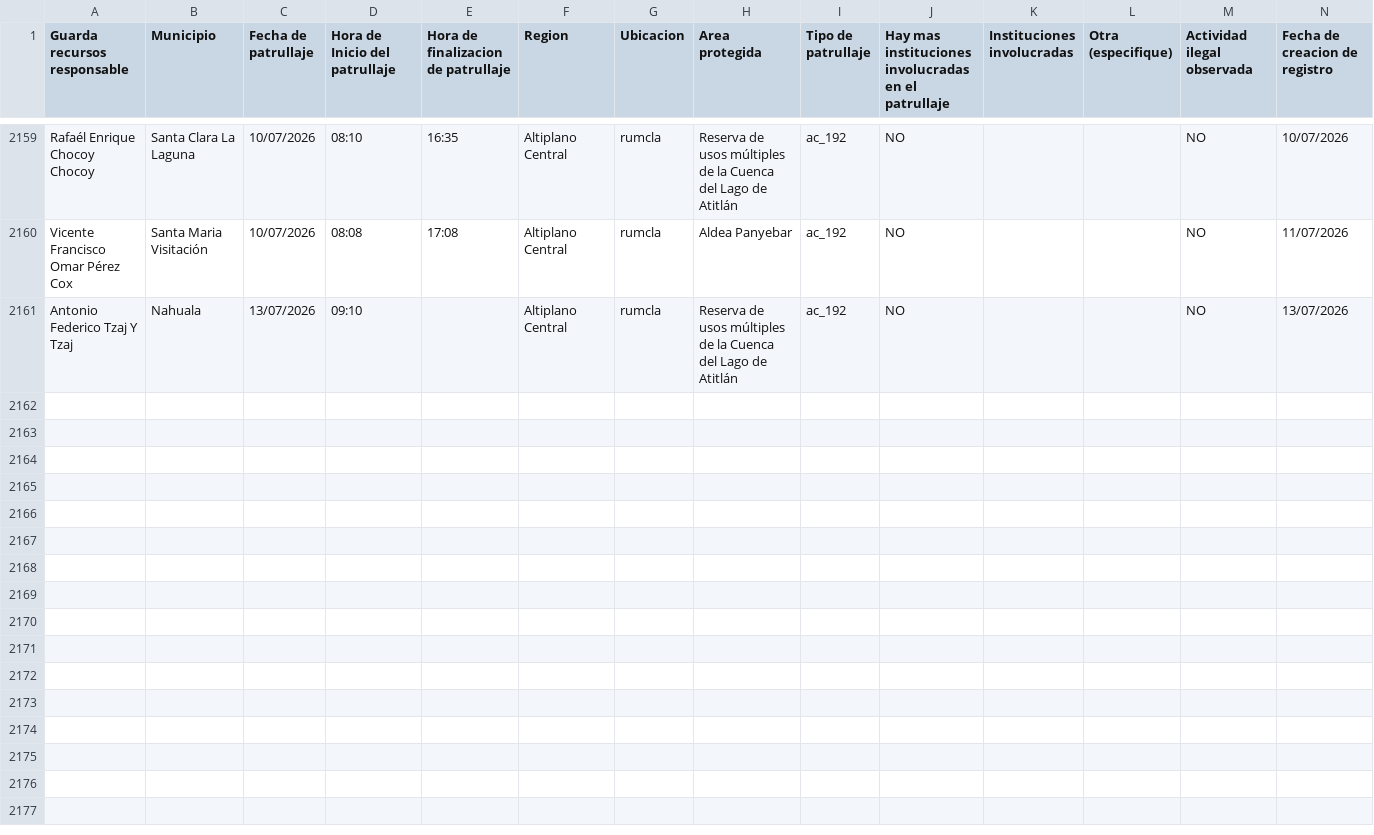
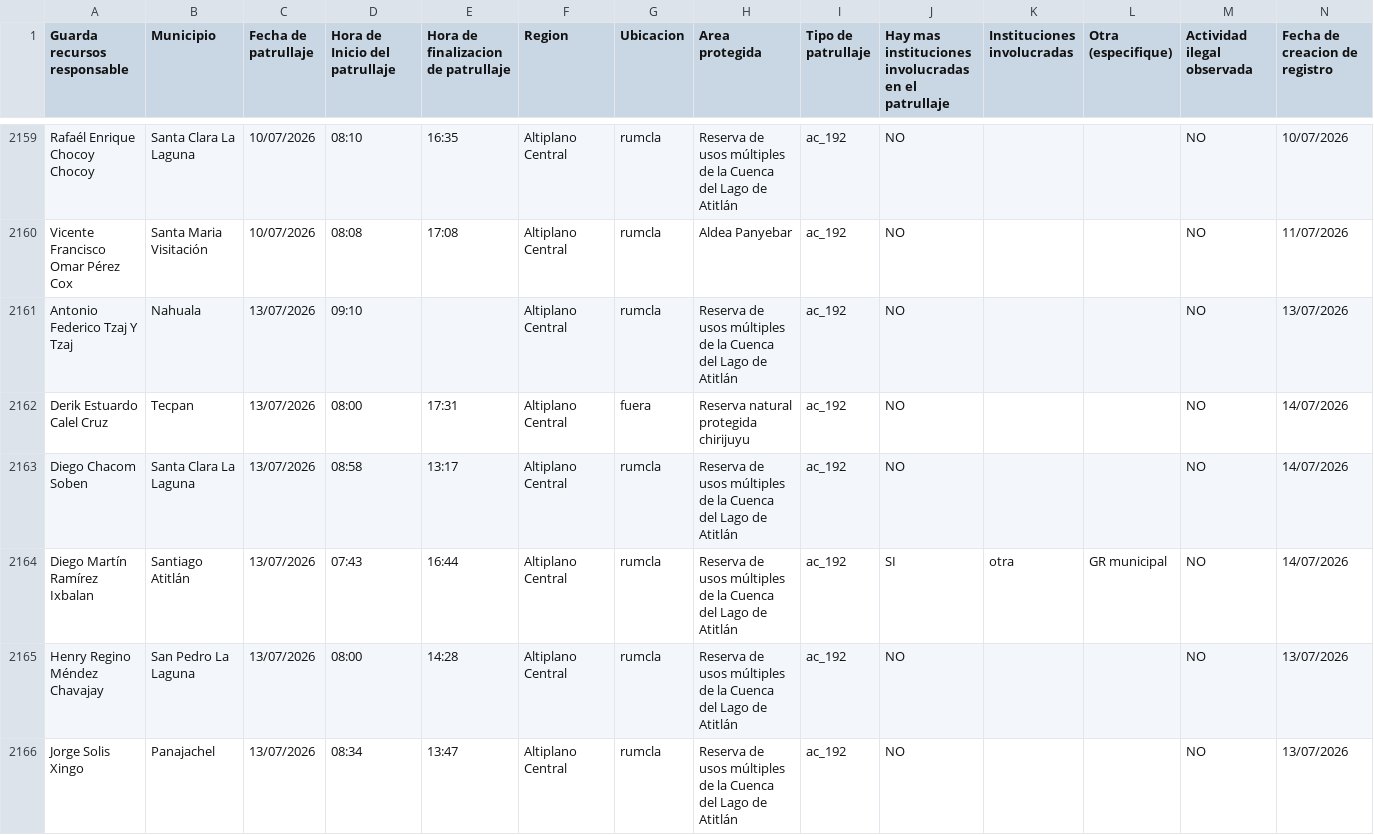
Before and after one commit to geograficaaala/guardarecursos_conap, a CSV file: docs/datos/datos_patrullaje.csv, drawn as a sheet; only a part is shown, gaps mark what is left out; rows hold the shown columns only; the diff covers the shown part only; the diff names each change by its address in the sheet, - before the commit and + after, or states it on an @@ line.

```diff
--- a/docs/datos/datos_patrullaje.csv
+++ b/docs/datos/datos_patrullaje.csv
+row 2162: Derik Estuardo Calel Cruz | Tecpan | 13/07/2026 | 08:00 | 17:31 | Altiplano Central | fuera | Reserva natural protegida chirijuyu | ac_192 | NO |  |  | NO | 14/07/2026
+row 2163: Diego Chacom Soben | Santa Clara La Laguna | 13/07/2026 | 08:58 | 13:17 | Altiplano Central | rumcla | Reserva de usos múltiples de la Cuenca del Lago de Atitlán | ac_192 | NO |  |  | NO | 14/07/2026
+row 2164: Diego Martín Ramírez Ixbalan | Santiago Atitlán | 13/07/2026 | 07:43 | 16:44 | Altiplano Central | rumcla | Reserva de usos múltiples de la Cuenca del Lago de Atitlán | ac_192 | SI | otra | GR municipal | NO | 14/07/2026
+row 2165: Henry Regino Méndez Chavajay | San Pedro La Laguna | 13/07/2026 | 08:00 | 14:28 | Altiplano Central | rumcla | Reserva de usos múltiples de la Cuenca del Lago de Atitlán | ac_192 | NO |  |  | NO | 13/07/2026
+row 2166: Jorge Solis Xingo | Panajachel | 13/07/2026 | 08:34 | 13:47 | Altiplano Central | rumcla | Reserva de usos múltiples de la Cuenca del Lago de Atitlán | ac_192 | NO |  |  | NO | 13/07/2026
```
Also changed, not shown: 4 added rows elsewhere in this file.
